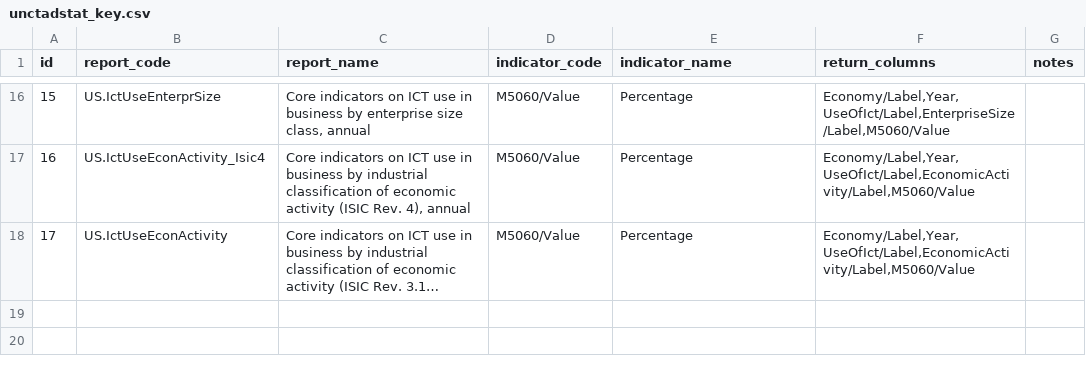
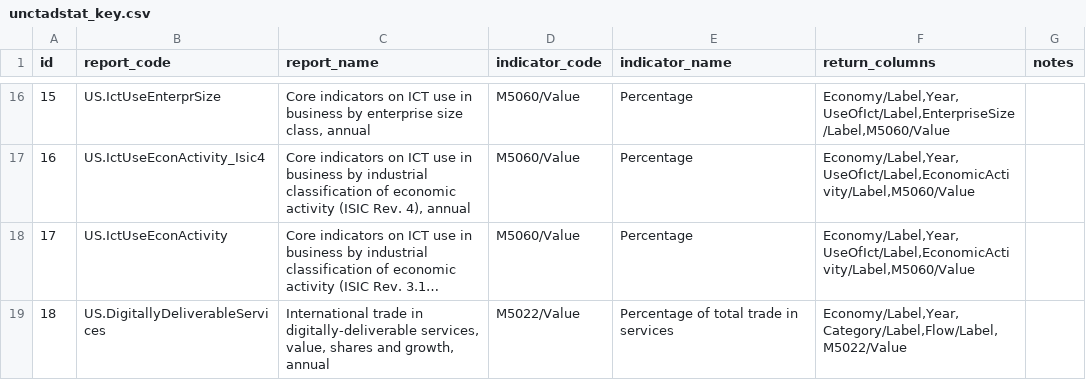
Before and after one commit to dhopp1/statschat, a CSV file: metadata/unctadstat_key.csv, drawn as a sheet; only a part is shown, gaps mark what is left out; long unchanged cells end in …; the diff names each change by its address in the sheet, - before the commit and + after, or states it on an @@ line.

Commit message:
Adding digitally deliverable services

```diff
--- a/metadata/unctadstat_key.csv
+++ b/metadata/unctadstat_key.csv
+row 19: 18 | US.DigitallyDeliverableServices | International trade in digitally-deliverable services, value, shares and growth, annual | M5022/Value | Percentage of total trade in services | Economy/Label,Year,Category/Label,Flow/Label,M5022/Value
```
